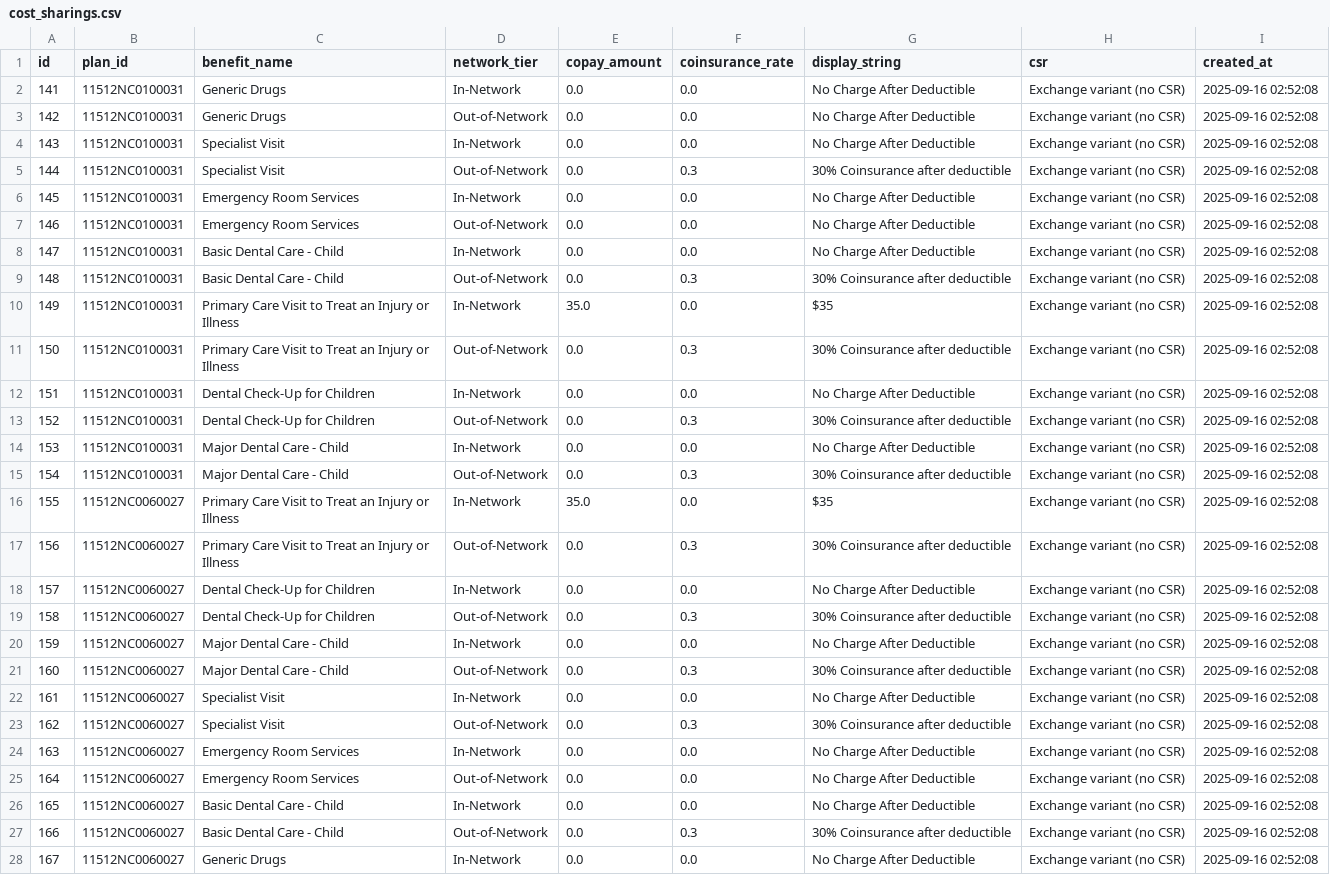
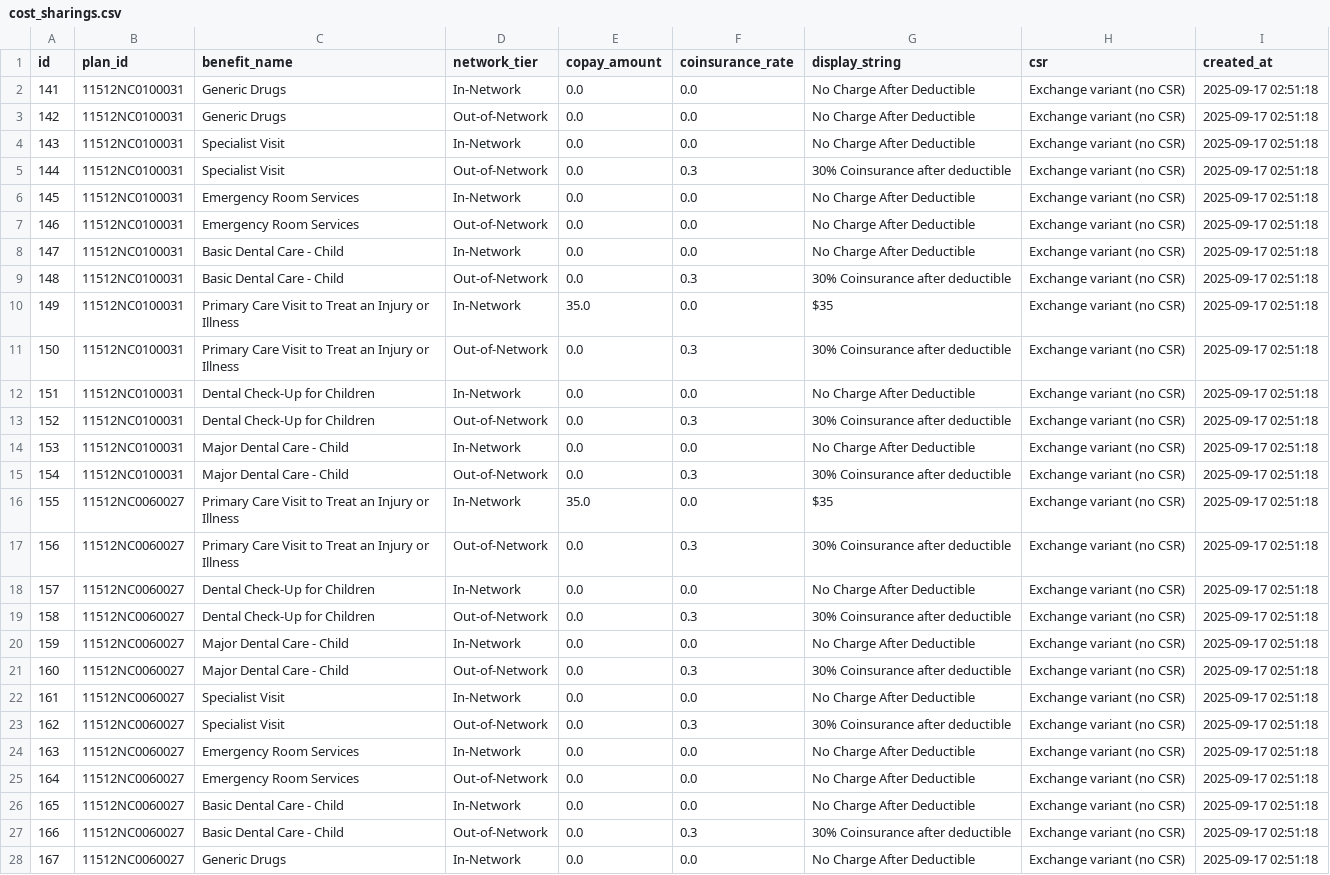
Before and after one commit to ronelsolomon/healthcare, a CSV file: exported_csvs/cost_sharings.csv, drawn as a sheet; only a part is shown; the diff covers the shown part only; the diff names each change by its address in the sheet, - before the commit and + after, or states it on an @@ line.

```diff
--- a/exported_csvs/cost_sharings.csv
+++ b/exported_csvs/cost_sharings.csv
-I2:I28 (created_at): 2025-09-16 02:52:08
+I2:I28 (created_at): 2025-09-17 02:51:18
```
Also changed, not shown: 113 edited cells elsewhere in this file, exported_csvs/benefits.csv, exported_csvs/deductibles.csv, 3 other files.
